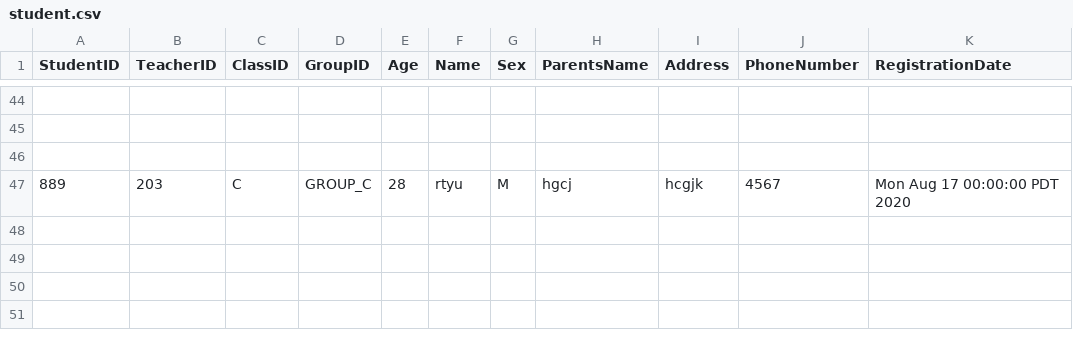
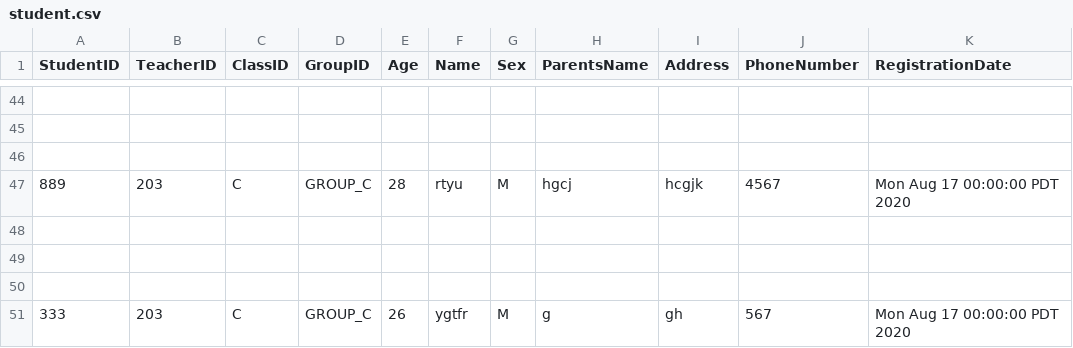
Before and after one commit to Anjali-Chitkara-ac/DayCare, a CSV file: student.csv, drawn as a sheet; only a part is shown, gaps mark what is left out.

```diff
--- a/student.csv
+++ b/student.csv
@@ -47 +47,5 @@ StudentID,TeacherID,ClassID,GroupID,Age,Name,Sex,ParentsName,Address,PhoneNumber
 889,203,C,GROUP_C,28,rtyu,M,hgcj,hcgjk,4567,Mon Aug 17 00:00:00 PDT 2020
+
+
+
+333,203,C,GROUP_C,26,ygtfr,M,g ,gh,567,Mon Aug 17 00:00:00 PDT 2020
```
Also changed, not shown: Teacher.csv, imz.csv, 3 other files.
